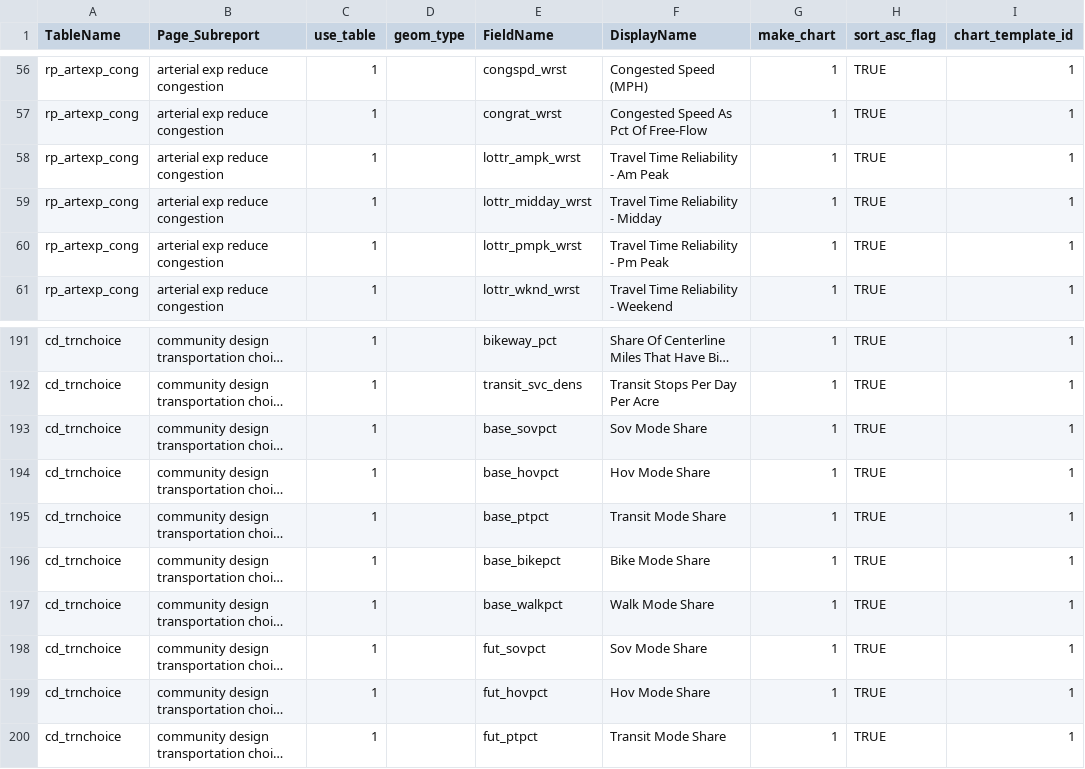
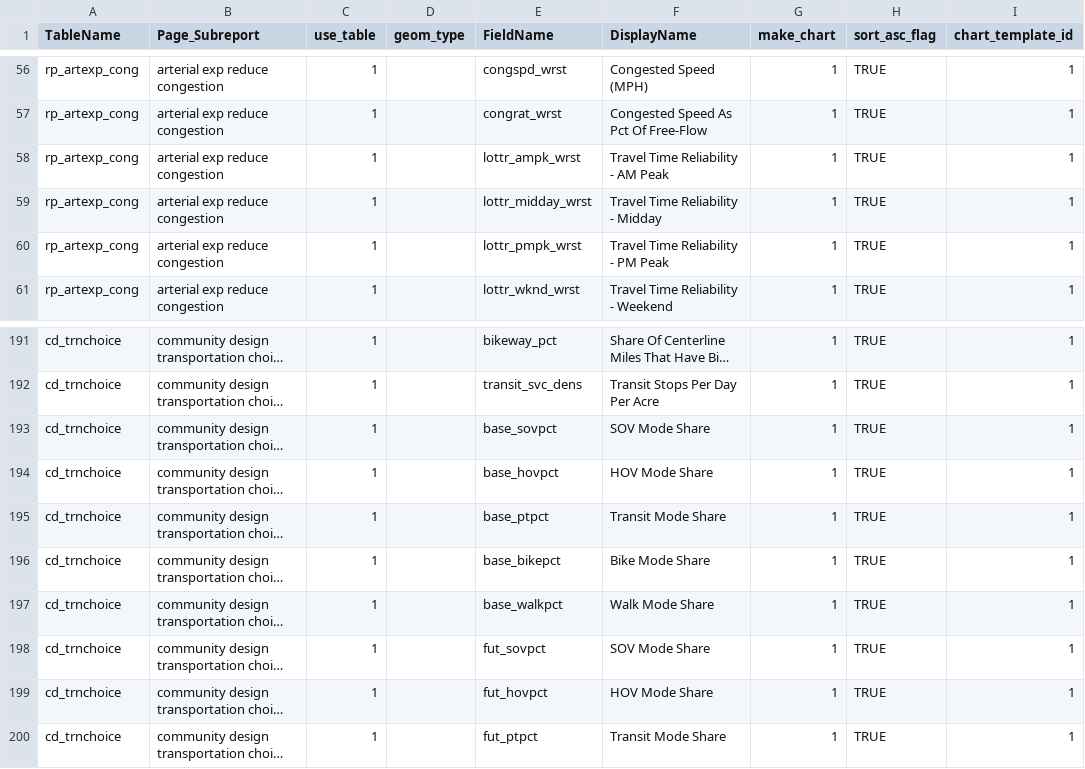
Before and after one commit to SACOG/PPA3, a CSV file: rollup/chartname_config.csv, drawn as a sheet; only a part is shown, gaps mark what is left out; long unchanged cells end in …; the diff covers the shown part only; the diff names each change by its address in the sheet, - before the commit and + after, or states it on an @@ line.

```diff
--- a/rollup/chartname_config.csv
+++ b/rollup/chartname_config.csv
-F58 (DisplayName): Travel Time Reliability - Am Peak
+F58 (DisplayName): Travel Time Reliability - AM Peak
-F60 (DisplayName): Travel Time Reliability - Pm Peak
+F60 (DisplayName): Travel Time Reliability - PM Peak
-F193 (DisplayName): Sov Mode Share
+F193 (DisplayName): SOV Mode Share
-F194 (DisplayName): Hov Mode Share
+F194 (DisplayName): HOV Mode Share
-F198 (DisplayName): Sov Mode Share
+F198 (DisplayName): SOV Mode Share
-F199 (DisplayName): Hov Mode Share
+F199 (DisplayName): HOV Mode Share
```
Also changed, not shown: 35 edited cells elsewhere in this file, 2 other files.
